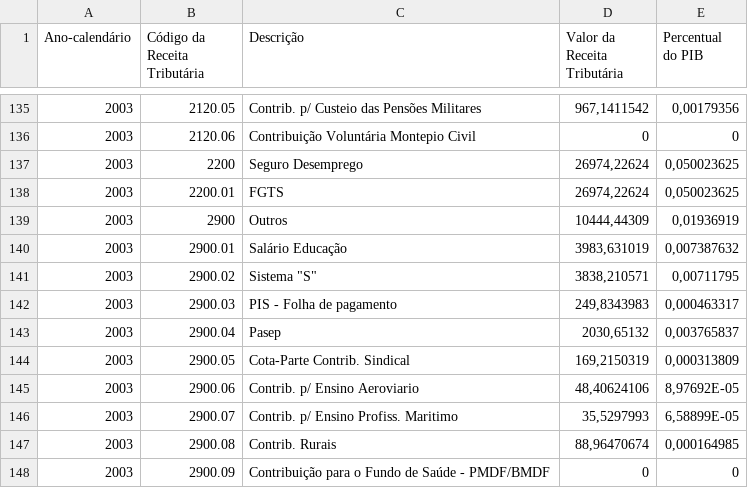
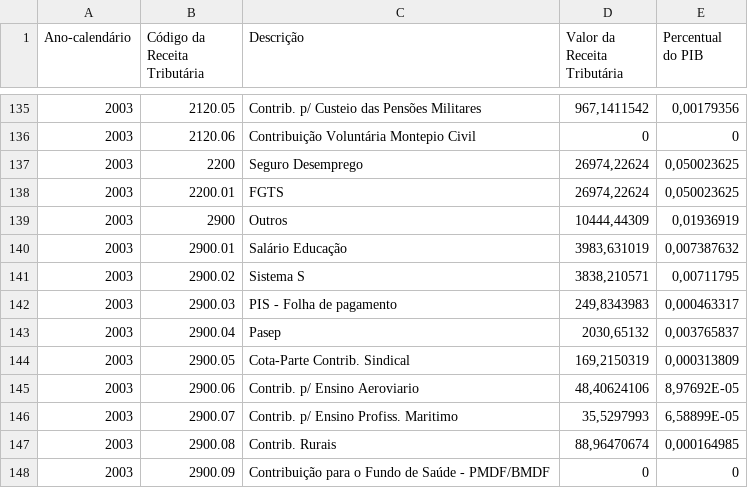
Before and after one commit to erikgabriel07/Microservices-FastAPI, a CSV file: csv/Tabela 1 - Base de Incidência.csv, drawn as a sheet; only a part is shown, gaps mark what is left out.

Commit message:
Update Tabela 1 - Base de Incidência.csv

```diff
--- a/csv/Tabela 1 - Base de Incidência.csv
+++ b/csv/Tabela 1 - Base de Incidência.csv
@@ -140,3 +140,3 @@
 2003;2900.01;Salário Educação;3983,631019;0,007387632
-2003;2900.02;"Sistema ""S""";3838,210571;0,00711795
+2003;2900.02;Sistema S;3838,210571;0,00711795
 2003;2900.03;PIS - Folha de pagamento;249,8343983;0,000463317
```
